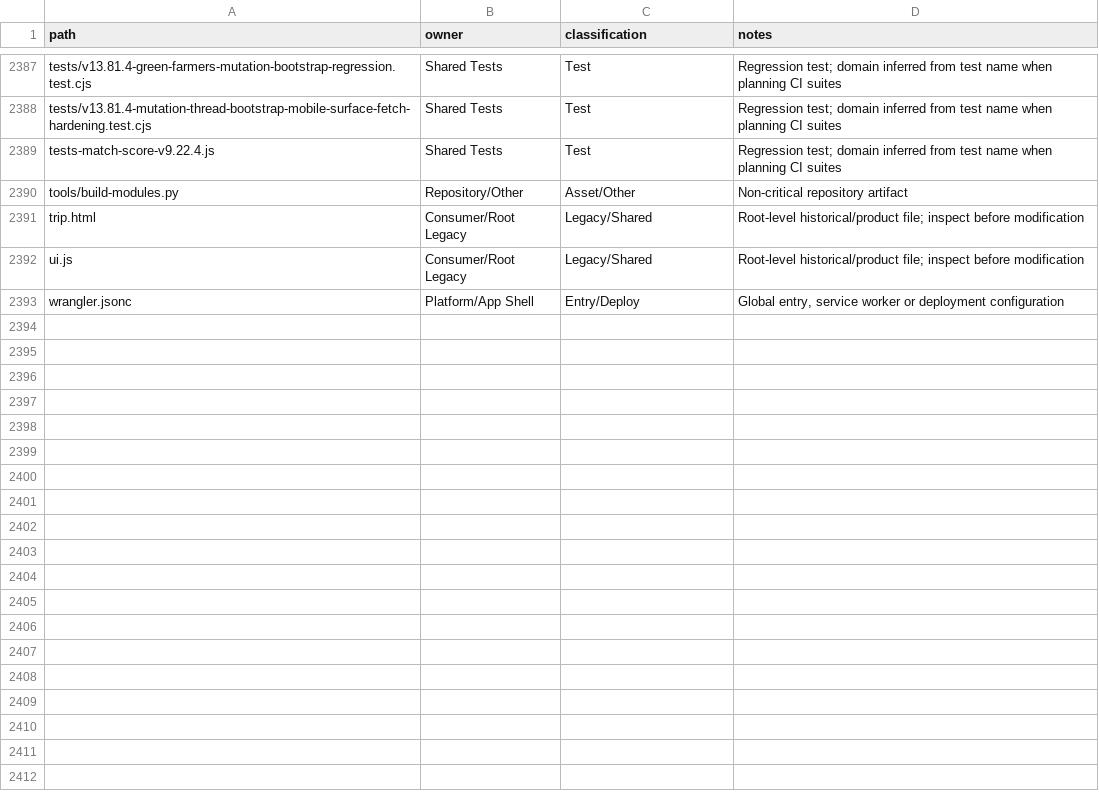
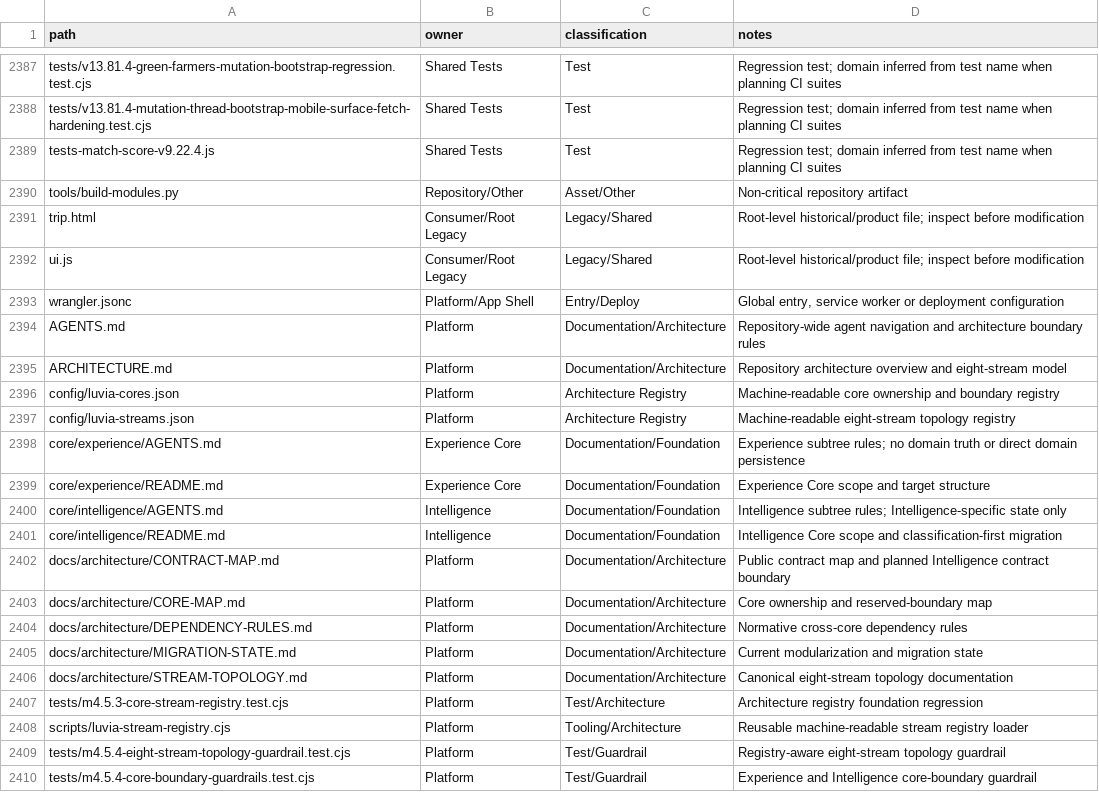
Before and after one commit to fklaas/luvia, a CSV file: docs/modularization/FILE-OWNERSHIP.csv, drawn as a sheet; only a part is shown, gaps mark what is left out.

Commit message:
chore(m4.5): enforce eight-stream ownership guardrails

```diff
--- a/docs/modularization/FILE-OWNERSHIP.csv
+++ b/docs/modularization/FILE-OWNERSHIP.csv
@@ -2393 +2393,18 @@ ui.js,Consumer/Root Legacy,Legacy/Shared,Root-level historical/product file; ins
 wrangler.jsonc,Platform/App Shell,Entry/Deploy,"Global entry, service worker or deployment configuration"
+AGENTS.md,Platform,Documentation/Architecture,Repository-wide agent navigation and architecture boundary rules
+ARCHITECTURE.md,Platform,Documentation/Architecture,Repository architecture overview and eight-stream model
+config/luvia-cores.json,Platform,Architecture Registry,Machine-readable core ownership and boundary registry
+config/luvia-streams.json,Platform,Architecture Registry,Machine-readable eight-stream topology registry
+core/experience/AGENTS.md,Experience Core,Documentation/Foundation,Experience subtree rules; no domain truth or direct domain persistence
+core/experience/README.md,Experience Core,Documentation/Foundation,Experience Core scope and target structure
+core/intelligence/AGENTS.md,Intelligence,Documentation/Foundation,Intelligence subtree rules; Intelligence-specific state only
+core/intelligence/README.md,Intelligence,Documentation/Foundation,Intelligence Core scope and classification-first migration
+docs/architecture/CONTRACT-MAP.md,Platform,Documentation/Architecture,Public contract map and planned Intelligence contract boundary
+docs/architecture/CORE-MAP.md,Platform,Documentation/Architecture,Core ownership and reserved-boundary map
+docs/architecture/DEPENDENCY-RULES.md,Platform,Documentation/Architecture,Normative cross-core dependency rules
+docs/architecture/MIGRATION-STATE.md,Platform,Documentation/Architecture,Current modularization and migration state
+docs/architecture/STREAM-TOPOLOGY.md,Platform,Documentation/Architecture,Canonical eight-stream topology documentation
+tests/m4.5.3-core-stream-registry.test.cjs,Platform,Test/Architecture,Architecture registry foundation regression
+scripts/luvia-stream-registry.cjs,Platform,Tooling/Architecture,Reusable machine-readable stream registry loader
+tests/m4.5.4-eight-stream-topology-guardrail.test.cjs,Platform,Test/Guardrail,Registry-aware eight-stream topology guardrail
+tests/m4.5.4-core-boundary-guardrails.test.cjs,Platform,Test/Guardrail,Experience and Intelligence core-boundary guardrail
```
Also changed, not shown: 7 other files.
